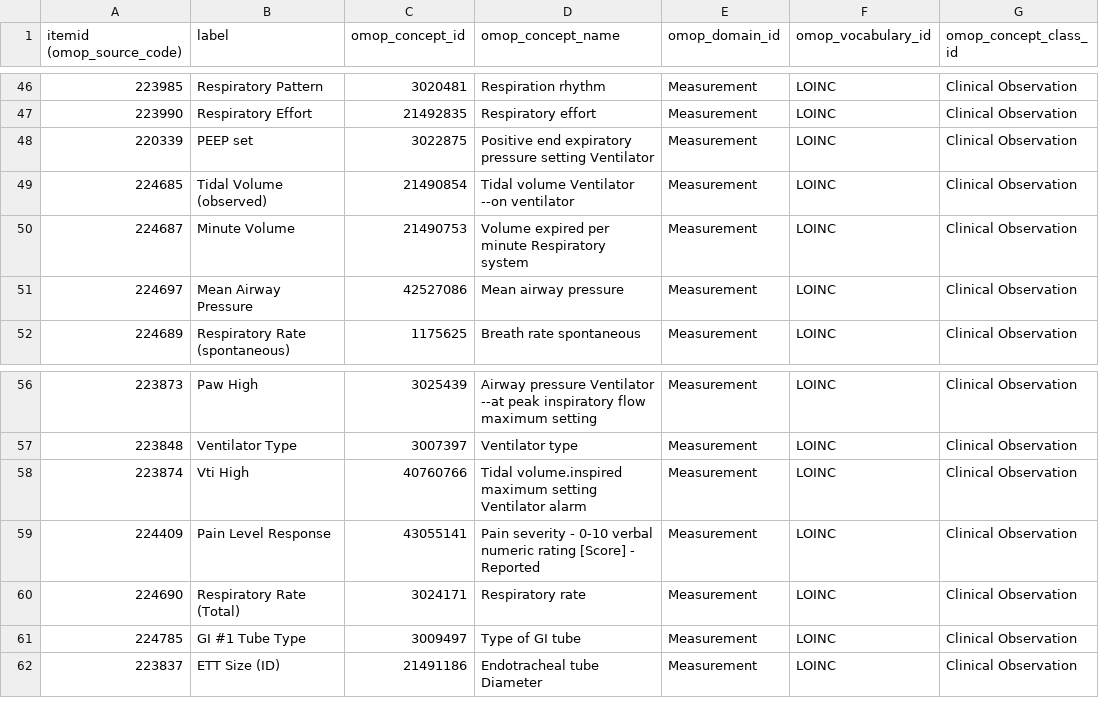
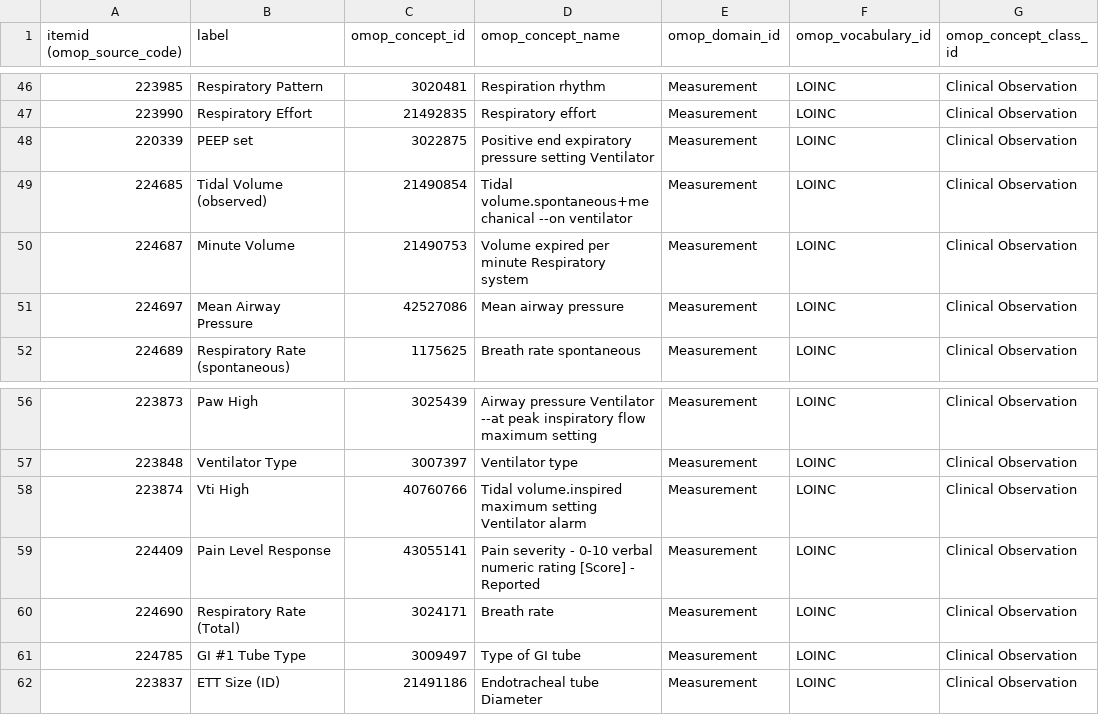
Before and after one commit to CUB-CORR/reprodICU, a CSV file: mappings/mimic4/mimic-code_mapping/meas_chartevents_main.csv, drawn as a sheet; only a part is shown, gaps mark what is left out; the diff names each change by its address in the sheet, - before the commit and + after, or states it on an @@ line.

Commit message:
fixed some mappings in MIMIC that put values together which should be separate

```diff
--- a/mappings/mimic4/mimic-code_mapping/meas_chartevents_main.csv
+++ b/mappings/mimic4/mimic-code_mapping/meas_chartevents_main.csv
-D49 (omop_concept_name): Tidal volume Ventilator --on ventilator
+D49 (omop_concept_name): Tidal volume.spontaneous+mechanical --on ventilator
-D60 (omop_concept_name): Respiratory rate
+D60 (omop_concept_name): Breath rate
```
